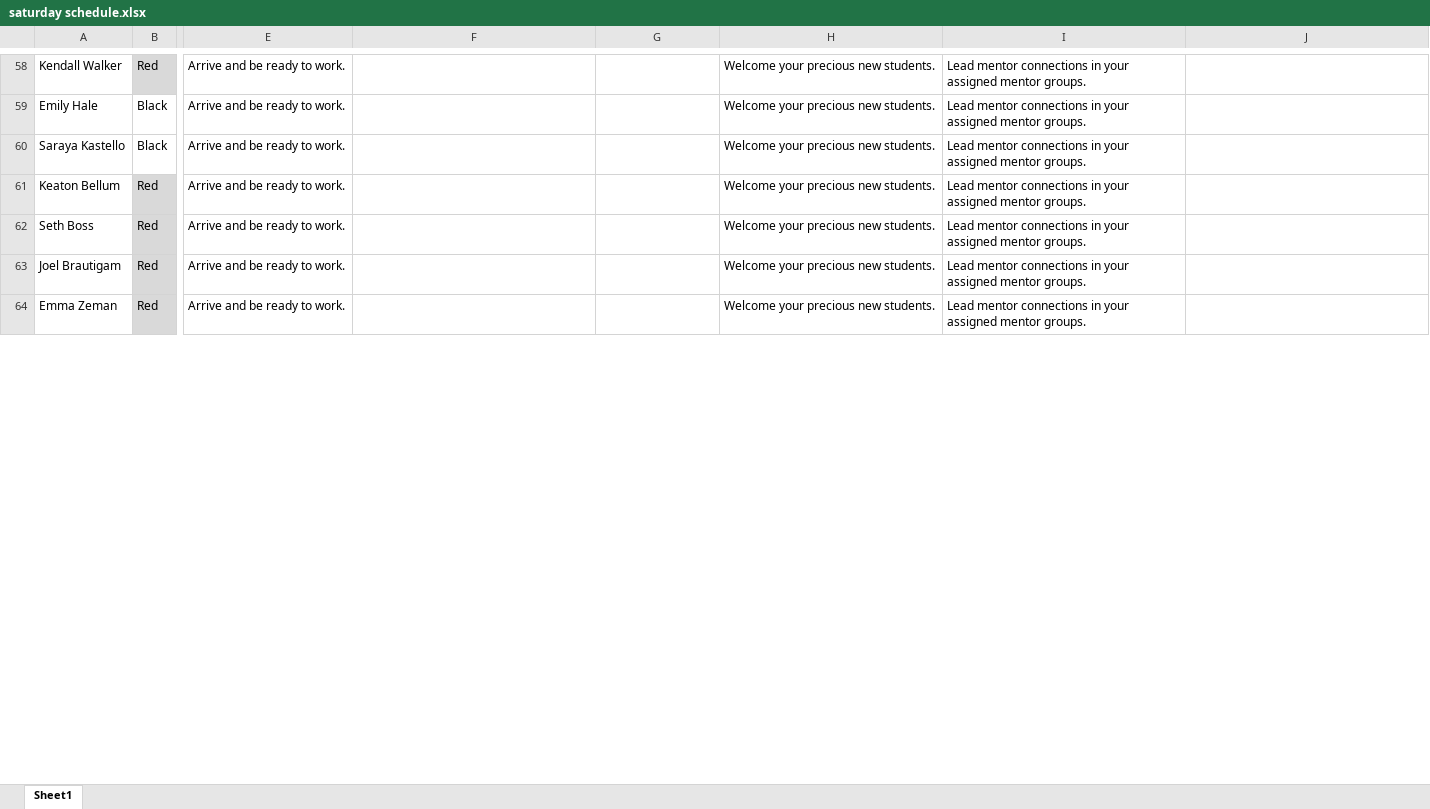
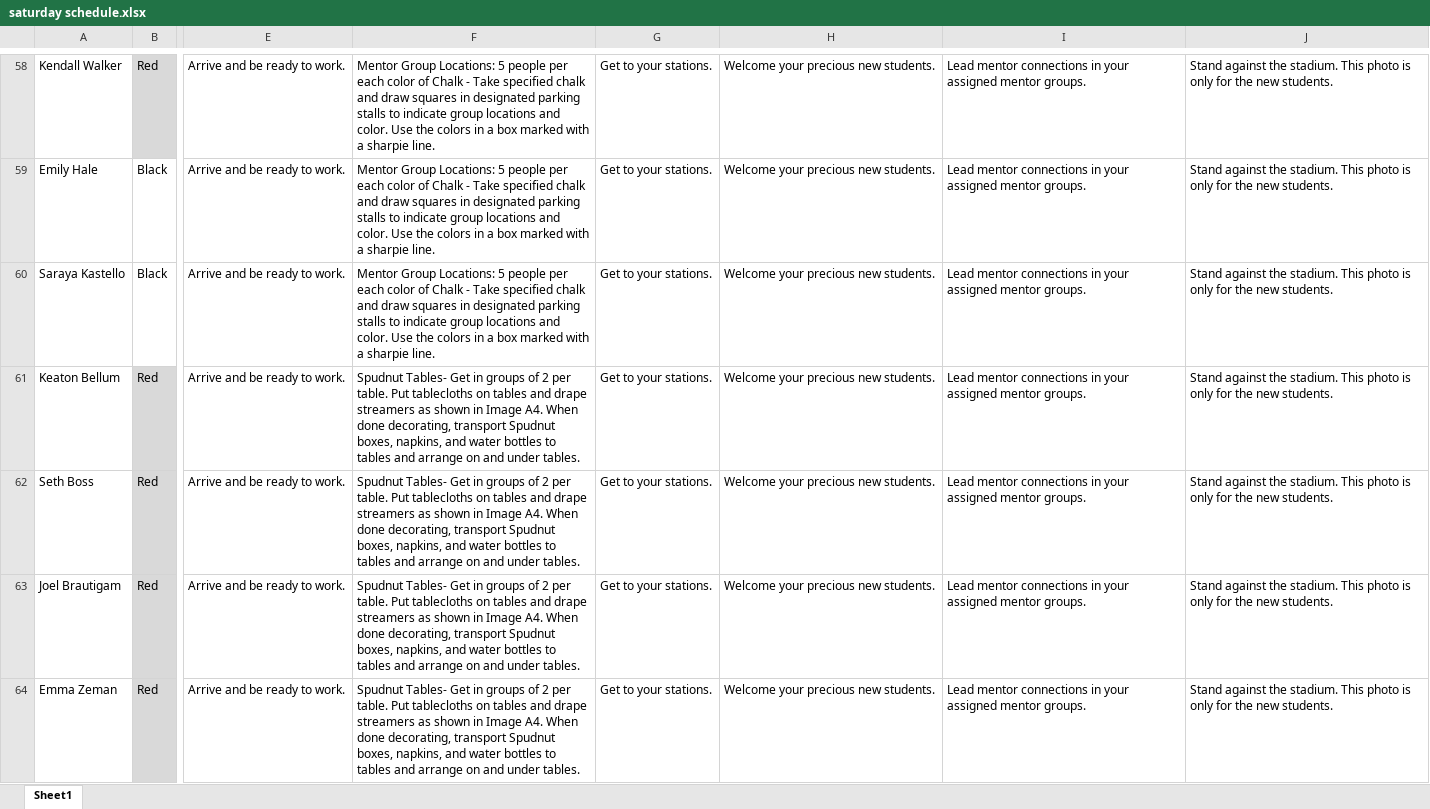
Before and after one commit to bustedchickn/nso_schedules, an Excel workbook: uploads/saturday schedule.xlsx, sheet Sheet1, drawn as a sheet; only a part is shown, gaps mark what is left out; values as stored, in another font and other column widths than the file's, no borders; table styles not drawn; the diff covers the shown part only; the diff names each change by its address in the sheet, - before the commit and + after, or states it on an @@ line.

```diff
--- a/uploads/saturday schedule.xlsx (sheet Sheet1)
+++ b/uploads/saturday schedule.xlsx (sheet Sheet1)
-F58:F60: (empty)
+F58:F60: Mentor Group Locations: 5 people per each color of Chalk - Take specified chalk and draw squares in designated parking stalls to indicate group locations and color. Use the colors in a box marked with a sharpie line.
-G58:G64: (empty)
+G58:G64: Get to your stations.
-J58:J64: (empty)
+J58:J64: Stand against the stadium. This photo is only for the new students.
-F61:F64: (empty)
+F61:F64: Spudnut Tables- Get in groups of 2 per table. Put tablecloths on tables and drape streamers as shown in Image A4. When done decorating, transport Spudnut boxes, napkins, and water bottles to tables and arrange on and under tables.
```
Also changed, not shown: 1 removed row and 763 edited cells elsewhere in this sheet, uploads/thursday schedule.xlsx.
